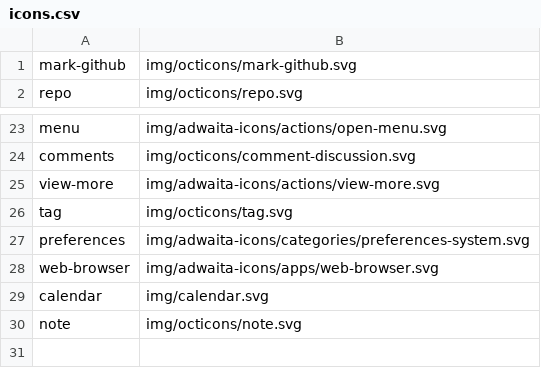
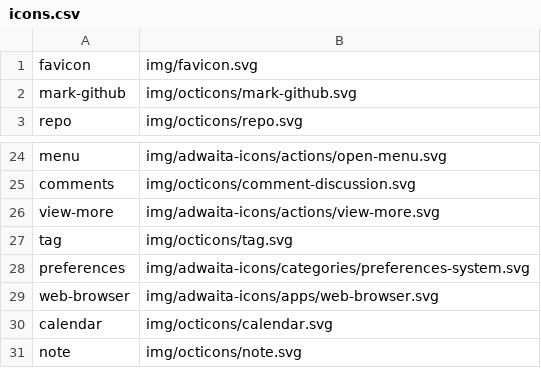
Before and after one commit to shgysk8zer0/todo-app, a CSV file: img/icons.csv, drawn as a sheet; only a part is shown, gaps mark what is left out.

Commit message:
Add icons & PWA resources
- Add icons in various sizes & formats
- Add service worker
- Add web app manifest

```diff
--- a/img/icons.csv
+++ b/img/icons.csv
@@ -1 +1,2 @@
+favicon,img/favicon.svg
 mark-github,img/octicons/mark-github.svg
@@ -28,3 +29,3 @@ preferences,img/adwaita-icons/categories/preferences-system.svg
 web-browser,img/adwaita-icons/apps/web-browser.svg
-calendar,img/calendar.svg
+calendar,img/octicons/calendar.svg
 note,img/octicons/note.svg
```
Also changed, not shown: 20 other files.
